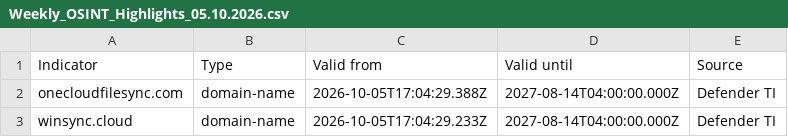
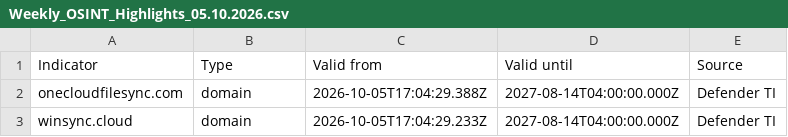
Before and after one commit to TDRTIWork/TDRTIWork, a CSV file: IOC/Weekly_OSINT_Highlights_05.10.2026.csv, drawn as a sheet.

Commit message:
Update Weekly_OSINT_Highlights_05.10.2026.csv

```diff
--- a/IOC/Weekly_OSINT_Highlights_05.10.2026.csv
+++ b/IOC/Weekly_OSINT_Highlights_05.10.2026.csv
@@ -1,3 +1,3 @@
 Indicator,Type,Valid from,Valid until,Source
-onecloudfilesync.com,domain-name,2026-10-05T17:04:29.388Z,2027-08-14T04:00:00.000Z,Defender TI
-winsync.cloud,domain-name,2026-10-05T17:04:29.233Z,2027-08-14T04:00:00.000Z,Defender TI
+onecloudfilesync.com,domain,2026-10-05T17:04:29.388Z,2027-08-14T04:00:00.000Z,Defender TI
+winsync.cloud,domain,2026-10-05T17:04:29.233Z,2027-08-14T04:00:00.000Z,Defender TI
```
